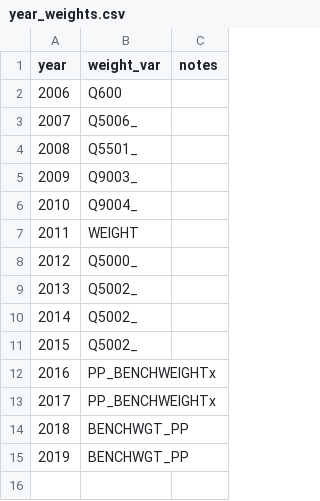
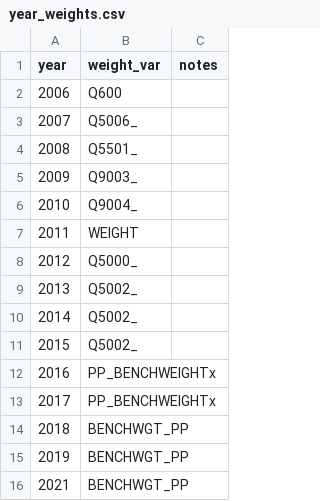
Before and after one commit to SU-CHF/harmonise-finscope, a CSV file: mappings/year_weights.csv, drawn as a sheet.

```diff
--- a/mappings/year_weights.csv
+++ b/mappings/year_weights.csv
@@ -15 +15,2 @@ year,weight_var,notes
 2019,BENCHWGT_PP,
+2021,BENCHWGT_PP,
```
Also changed, not shown: docs/public_data/finscope_harmonised.csv, mappings/harmonised_questions.csv, 6 other files.
